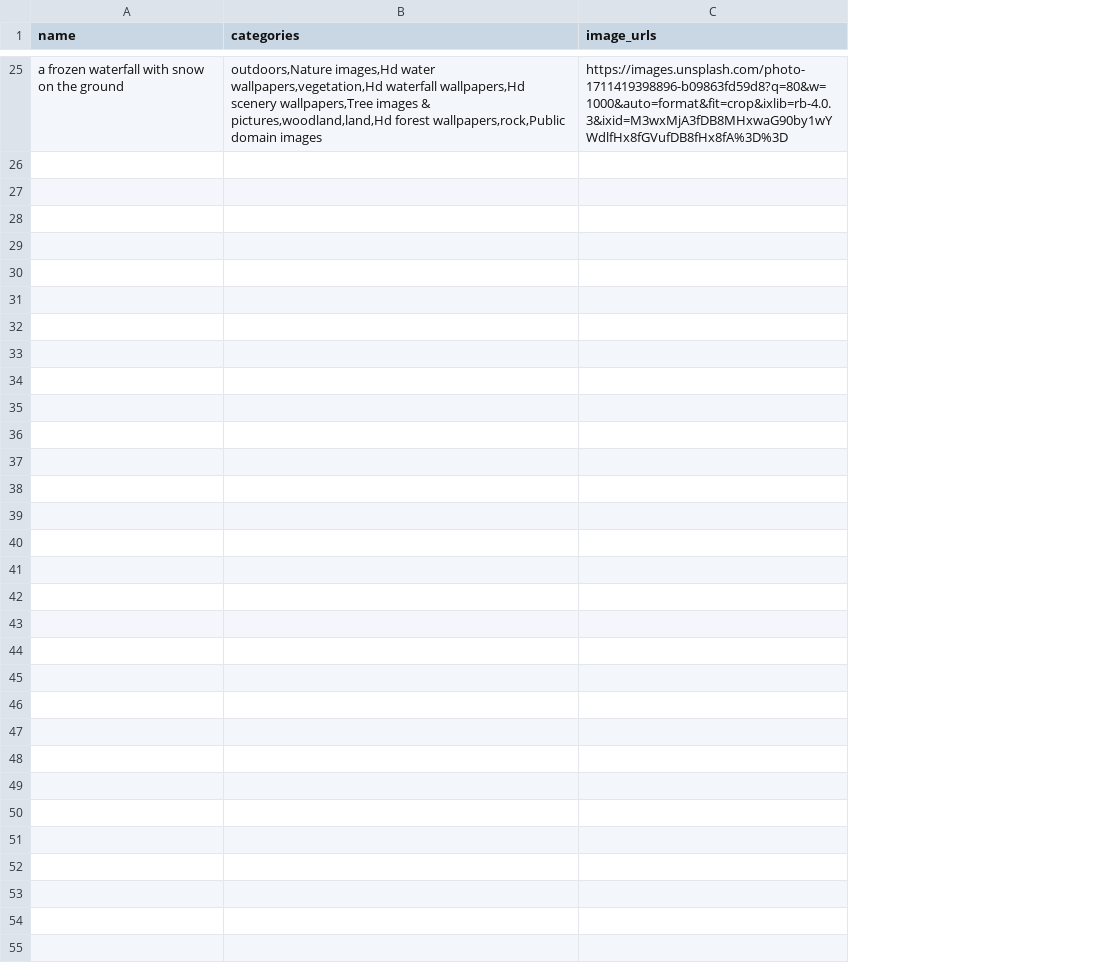
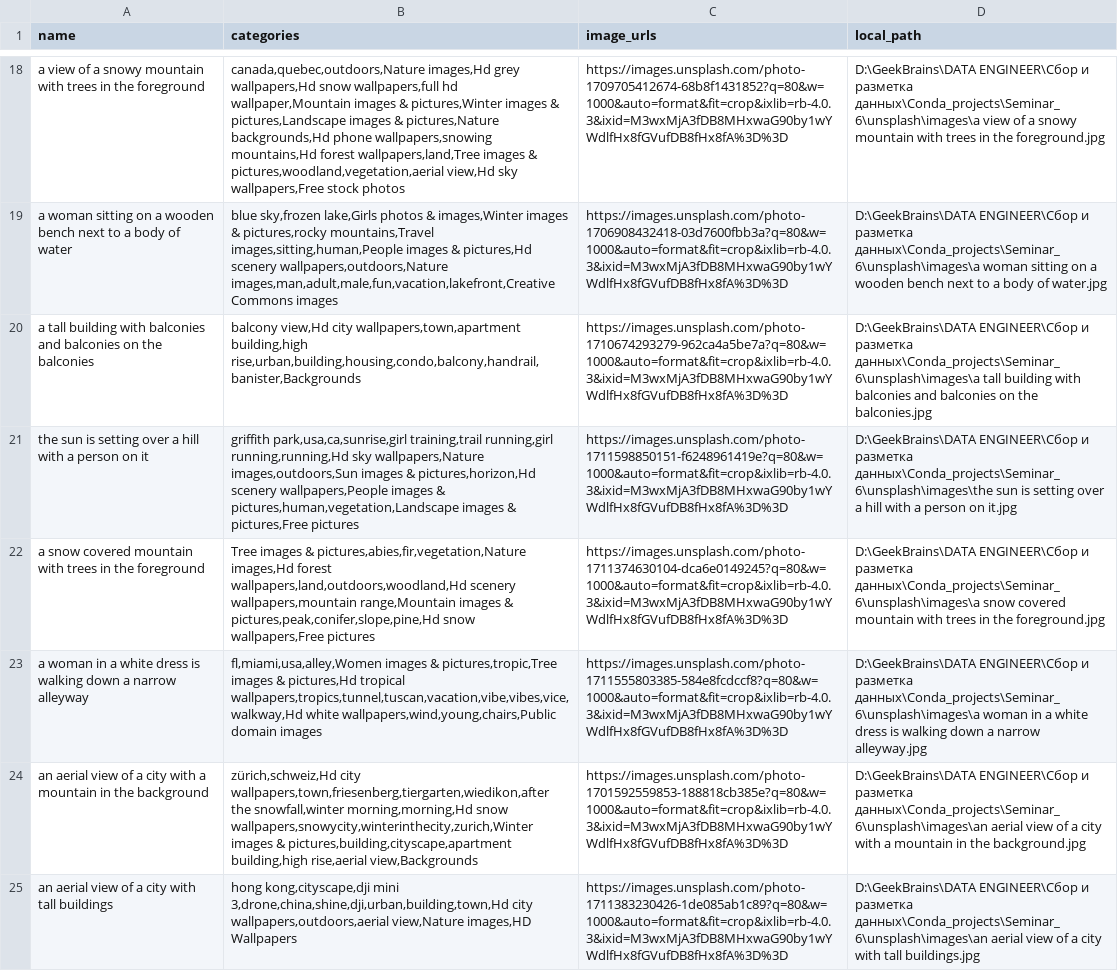
Before and after one commit to BespilotNick/Data-collection-and-markup, a CSV file: Seminar_6/unsplash/unsplash_images.csv, drawn as a sheet; only a part is shown, gaps mark what is left out; addresses are those after the commit; the diff covers the shown part only; the diff names each change by its address in the sheet, - before the commit and + after, or states it on an @@ line.

Commit message:
unsplash_spider v1.3 (working_not_full)

```diff
--- a/Seminar_6/unsplash/unsplash_images.csv
+++ b/Seminar_6/unsplash/unsplash_images.csv
+column D (local_path), row 18: D:\GeekBrains\DATA ENGINEER\Сбор и разметка данных\Conda_projects\Seminar_6\unsplash\images\a view of a snowy mountain with trees in the foreground.jpg
-A18 (name): a frozen waterfall with snow on the ground
+A18 (name): a view of a snowy mountain with trees in the foreground
-B18 (categories): outdoors,Nature images,Hd water wallpapers,vegetation,Hd waterfall wallpapers,Hd scenery wallpapers,Tree images & pictures,woodland,land,Hd forest wallpapers,rock,Public domain images
+B18 (categories): canada,quebec,outdoors,Nature images,Hd grey wallpapers,Hd snow wallpapers,full hd wallpaper,Mountain images & pictures,Winter images & pictures,Landscape images & pictures,Nature backgrounds,Hd phone wallpapers,snowing mountains,Hd forest wallpapers,land,Tree images & pictures,woodland,vegetation,aerial view,Hd sky wallpapers,Free stock photos
-C18 (image_urls): https://images.unsplash.com/photo-1711419398896-b09863fd59d8?q=80&w=1000&auto=format&fit=crop&ixlib=rb-4.0.3&ixid=M3wxMjA3fDB8MHxwaG90by1wYWdlfHx8fGVufDB8fHx8fA%3D%3D
+C18 (image_urls): https://images.unsplash.com/photo-1709705412674-68b8f1431852?q=80&w=1000&auto=format&fit=crop&ixlib=rb-4.0.3&ixid=M3wxMjA3fDB8MHxwaG90by1wYWdlfHx8fGVufDB8fHx8fA%3D%3D
+row 19: a woman sitting on a wooden bench next to a body of water | blue sky,frozen lake,Girls photos & images,Winter images & pictures,rocky mountains,Travel images,sitting,human,People images & pictures,Hd scenery wallpapers,outdoors,Nature images,man,adult,male,fun,vacation,lakefront,Creative Commons images | https://images.unsplash.com/photo-1706908432418-03d7600fbb3a?q=80&w=1000&auto=format&fit=crop&ixlib=rb-4.0.3&ixid=M3wxMjA3fDB8MHxwaG90by1wYWdlfHx8fGVufDB8fHx8fA%3D%3D | D:\GeekBrains\DATA ENGINEER\Сбор и разметка данных\Conda_projects\Seminar_6\unsplash\images\a woman sitting on a wooden bench next to a body of water.jpg
+row 20: a tall building with balconies and balconies on the balconies | balcony view,Hd city wallpapers,town,apartment building,high rise,urban,building,housing,condo,balcony,handrail,banister,Backgrounds | https://images.unsplash.com/photo-1710674293279-962ca4a5be7a?q=80&w=1000&auto=format&fit=crop&ixlib=rb-4.0.3&ixid=M3wxMjA3fDB8MHxwaG90by1wYWdlfHx8fGVufDB8fHx8fA%3D%3D | D:\GeekBrains\DATA ENGINEER\Сбор и разметка данных\Conda_projects\Seminar_6\unsplash\images\a tall building with balconies and balconies on the balconies.jpg
+row 21: the sun is setting over a hill with a person on it | griffith park,usa,ca,sunrise,girl training,trail running,girl running,running,Hd sky wallpapers,Nature images,outdoors,Sun images & pictures,horizon,Hd scenery wallpapers,People images & pictures,human,vegetation,Landscape images & pictures,Free pictures | https://images.unsplash.com/photo-1711598850151-f6248961419e?q=80&w=1000&auto=format&fit=crop&ixlib=rb-4.0.3&ixid=M3wxMjA3fDB8MHxwaG90by1wYWdlfHx8fGVufDB8fHx8fA%3D%3D | D:\GeekBrains\DATA ENGINEER\Сбор и разметка данных\Conda_projects\Seminar_6\unsplash\images\the sun is setting over a hill with a person on it.jpg
+row 22: a snow covered mountain with trees in the foreground | Tree images & pictures,abies,fir,vegetation,Nature images,Hd forest wallpapers,land,outdoors,woodland,Hd scenery wallpapers,mountain range,Mountain images & pictures,peak,conifer,slope,pine,Hd snow wallpapers,Free pictures | https://images.unsplash.com/photo-1711374630104-dca6e0149245?q=80&w=1000&auto=format&fit=crop&ixlib=rb-4.0.3&ixid=M3wxMjA3fDB8MHxwaG90by1wYWdlfHx8fGVufDB8fHx8fA%3D%3D | D:\GeekBrains\DATA ENGINEER\Сбор и разметка данных\Conda_projects\Seminar_6\unsplash\images\a snow covered mountain with trees in the foreground.jpg
+row 23: a woman in a white dress is walking down a narrow alleyway | fl,miami,usa,alley,Women images & pictures,tropic,Tree images & pictures,Hd tropical wallpapers,tropics,tunnel,tuscan,vacation,vibe,vibes,vice,walkway,Hd white wallpapers,wind,young,chairs,Public domain images | https://images.unsplash.com/photo-1711555803385-584e8fcdccf8?q=80&w=1000&auto=format&fit=crop&ixlib=rb-4.0.3&ixid=M3wxMjA3fDB8MHxwaG90by1wYWdlfHx8fGVufDB8fHx8fA%3D%3D | D:\GeekBrains\DATA ENGINEER\Сбор и разметка данных\Conda_projects\Seminar_6\unsplash\images\a woman in a white dress is walking down a narrow alleyway.jpg
+row 24: an aerial view of a city with a mountain in the background | zürich,schweiz,Hd city wallpapers,town,friesenberg,tiergarten,wiedikon,after the snowfall,winter morning,morning,Hd snow wallpapers,snowycity,winterinthecity,zurich,Winter images & pictures,building,cityscape,apartment building,high rise,aerial view,Backgrounds | https://images.unsplash.com/photo-1701592559853-188818cb385e?q=80&w=1000&auto=format&fit=crop&ixlib=rb-4.0.3&ixid=M3wxMjA3fDB8MHxwaG90by1wYWdlfHx8fGVufDB8fHx8fA%3D%3D | D:\GeekBrains\DATA ENGINEER\Сбор и разметка данных\Conda_projects\Seminar_6\unsplash\images\an aerial view of a city with a mountain in the background.jpg
+row 25: an aerial view of a city with tall buildings | hong kong,cityscape,dji mini 3,drone,china,shine,dji,urban,building,town,Hd city wallpapers,outdoors,aerial view,Nature images,HD Wallpapers | https://images.unsplash.com/photo-1711383230426-1de085ab1c89?q=80&w=1000&auto=format&fit=crop&ixlib=rb-4.0.3&ixid=M3wxMjA3fDB8MHxwaG90by1wYWdlfHx8fGVufDB8fHx8fA%3D%3D | D:\GeekBrains\DATA ENGINEER\Сбор и разметка данных\Conda_projects\Seminar_6\unsplash\images\an aerial view of a city with tall buildings.jpg
```
Also changed, not shown: 16 added rows and 23 removed rows elsewhere in this file, 28 other files.
